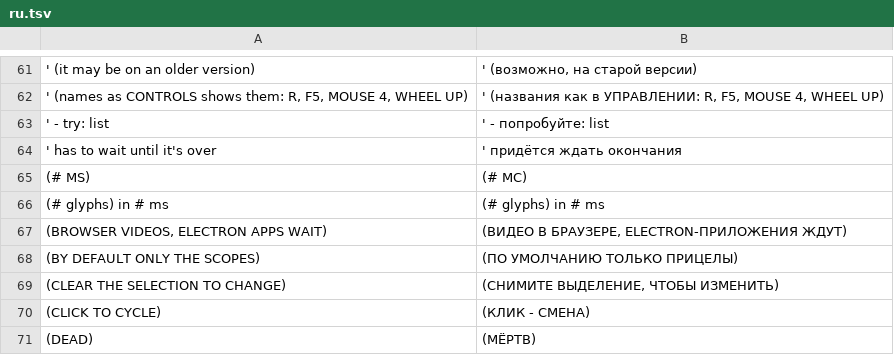
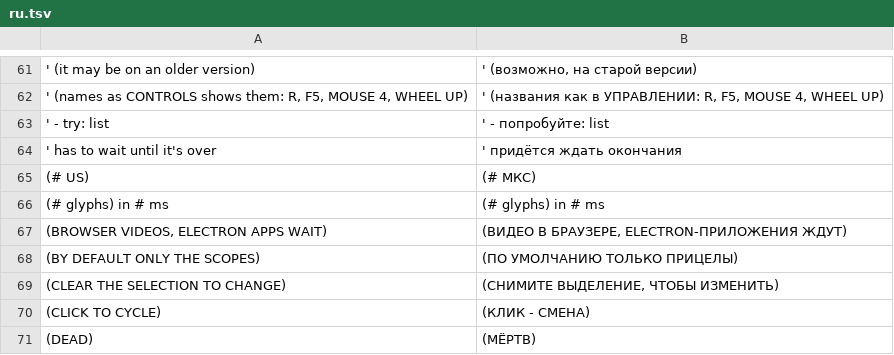
Before and after one commit to floration/quark, a TSV file: assets/lang/ru.tsv, drawn as a sheet; only a part is shown, gaps mark what is left out.

```diff
--- a/assets/lang/ru.tsv
+++ b/assets/lang/ru.tsv
@@ -64,3 +64,3 @@
 ' has to wait until it's over	' придётся ждать окончания
-(# MS)	(# МС)
+(# US)	(# МКС)
 (# glyphs) in # ms	(# glyphs) in # ms
```
Also changed, not shown: assets/lang/de.tsv, assets/lang/es.tsv, 10 other files.
